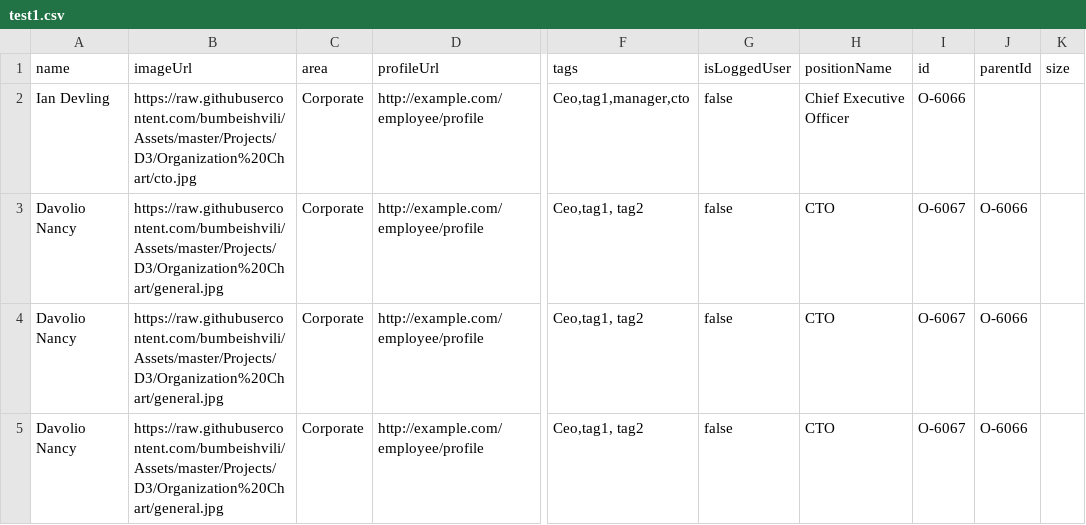
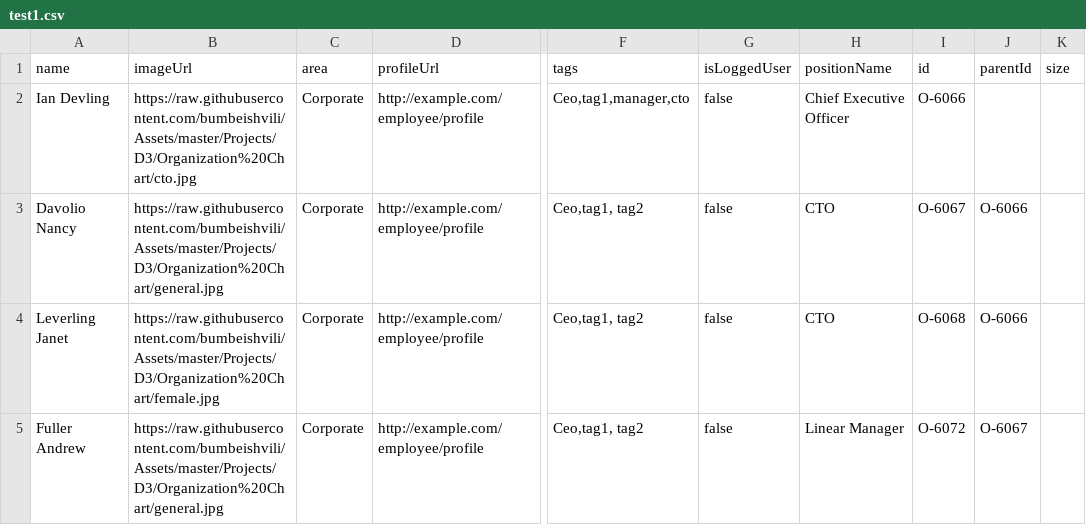
Before and after one commit to znzn2013/test, a CSV file: test1.csv, drawn as a sheet; only a part is shown, gaps mark what is left out; the diff names each change by its address in the sheet, - before the commit and + after, or states it on an @@ line.

Commit message:
Update test1.csv

```diff
--- a/test1.csv
+++ b/test1.csv
-A4 (name): Davolio Nancy
+A4 (name): Leverling Janet
-B4 (imageUrl): https://raw.githubusercontent.com/bumbeishvili/Assets/master/Projects/D3/Organization%20Chart/general.jpg
+B4 (imageUrl): https://raw.githubusercontent.com/bumbeishvili/Assets/master/Projects/D3/Organization%20Chart/female.jpg
-I4 (id): O-6067
+I4 (id): O-6068
-A5 (name): Davolio Nancy
+A5 (name): Fuller Andrew
-H5 (positionName): CTO
+H5 (positionName): Linear Manager
-I5 (id): O-6067
+I5 (id): O-6072
-J5 (parentId): O-6066
+J5 (parentId): O-6067
```
